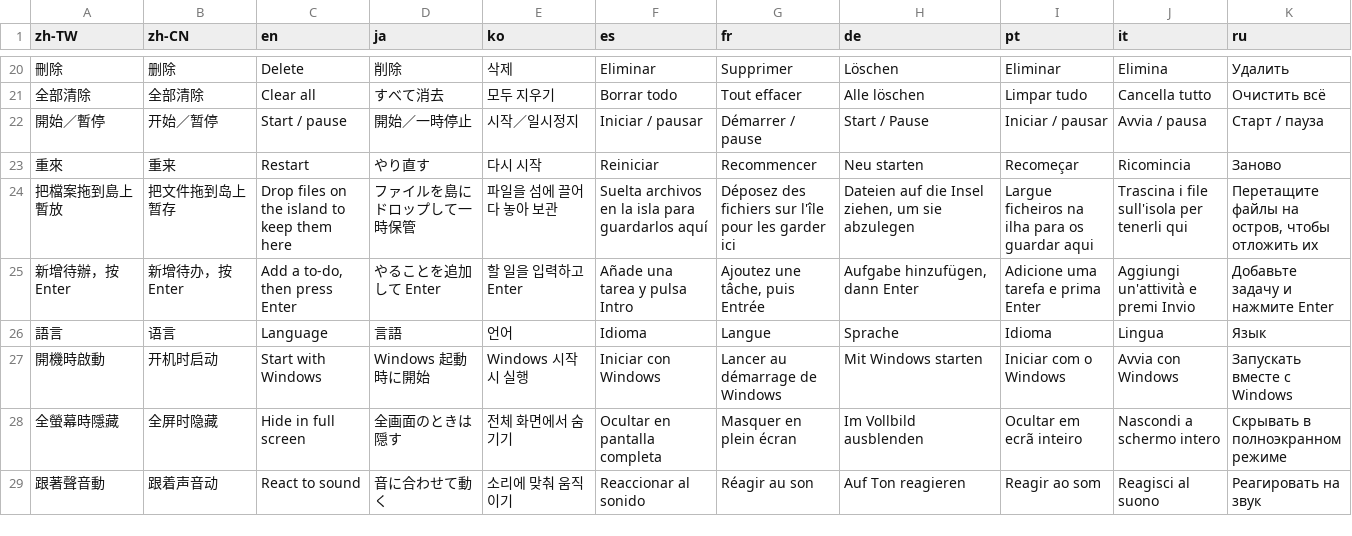
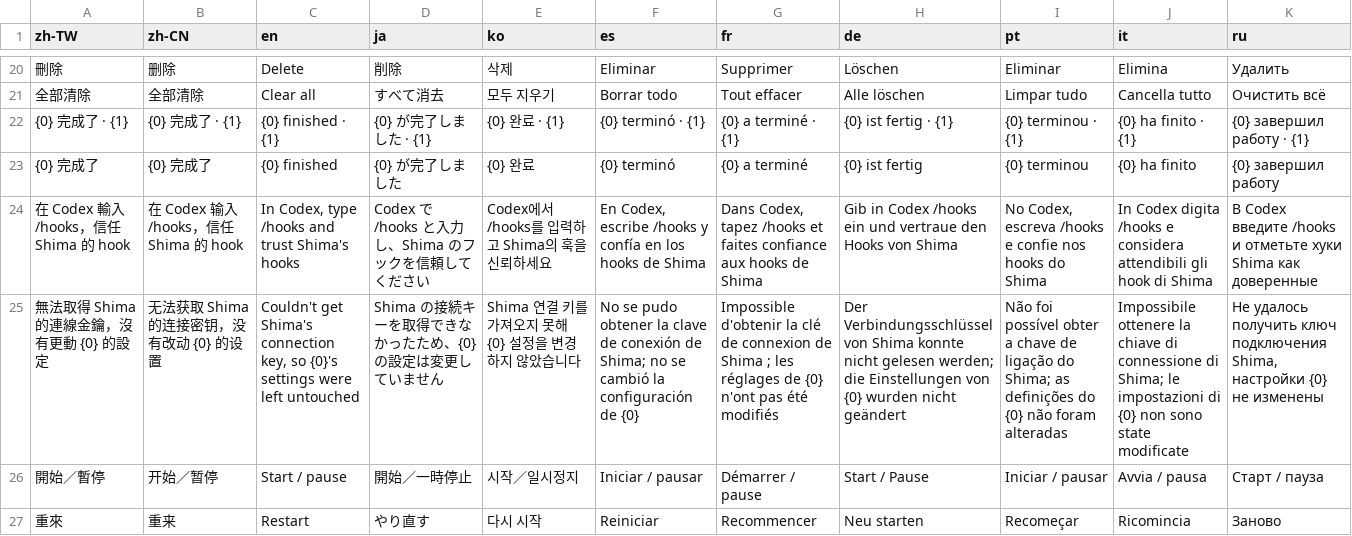
Before and after one commit to Carinoasd/shima, a TSV file: src/Shima/Assets/strings.tsv, drawn as a sheet; only a part is shown, gaps mark what is left out; the shorter side is filled out with more unchanged rows; the diff names each change by its address in the sheet, - before the commit and + after, or states it on an @@ line.

Commit message:
feat: 島上也接 Codex CLI 與 Gemini CLI
Codex 的 PermissionRequest hook 回答格式跟 Claude Code 一樣，權限請求可以在島上允許／拒絕；
Gemini CLI 的 hook 沒辦法替人允許，只顯示工作階段狀態與完成通知。OpenCode 的外掛 API 在 1.x 與 2.x
之間整個換掉、文件也沒寫外掛能等多久與載入條件，這次不做。

- AgentHooks 整理成每個 agent 一個安裝器（AgentInstaller），Claude Code 的行為不變；
  新的安裝器寫完讀回來確認，Windows 與 WSL 其中一份失敗就全部還原，中斷只拿掉自己的 hook
- 每個 agent 一把自己的金鑰，只進得了 /codex/、/gemini/ 底下自己的網址；Gemini 沒有權限請求的門
- 別的 agent 的請求不比對、也不記「以後都允許」的規則
- 工作階段清單替 Codex、Gemini 加上小標籤；用量只算 Claude Code 的
- AI 分頁只在找得到 ~/.codex、~/.gemini 時多一列各自的連接／中斷

```diff
--- a/src/Shima/Assets/strings.tsv
+++ b/src/Shima/Assets/strings.tsv
+row 22: {0} 完成了 · {1} | {0} 完成了 · {1} | {0} finished · {1} | {0} が完了しました · {1} | {0} 완료 · {1} | {0} terminó · {1} | {0} a terminé · {1} | {0} ist fertig · {1} | {0} terminou · {1} | {0} ha finito · {1} | {0} завершил работу · {1}
+row 23: {0} 完成了 | {0} 完成了 | {0} finished | {0} が完了しました | {0} 완료 | {0} terminó | {0} a terminé | {0} ist fertig | {0} terminou | {0} ha finito | {0} завершил работу
+row 24: 在 Codex 輸入 /hooks，信任 Shima 的 hook | 在 Codex 输入 /hooks，信任 Shima 的 hook | In Codex, type /hooks and trust Shima's hooks | Codex で /hooks と入力し、Shima のフックを信頼してください | Codex에서 /hooks를 입력하고 Shima의 훅을 신뢰하세요 | En Codex, escribe /hooks y confía en los hooks de Shima | Dans Codex, tapez /hooks et faites confiance aux hooks de Shima | Gib in Codex /hooks ein und vertraue den Hooks von Shima | No Codex, escreva /hooks e confie nos hooks do Shima | In Codex digita /hooks e considera attendibili gli hook di Shima | В Codex введите /hooks и отметьте хуки Shima как доверенные
+row 25: 無法取得 Shima 的連線金鑰，沒有更動 {0} 的設定 | 无法获取 Shima 的连接密钥，没有改动 {0} 的设置 | Couldn't get Shima's connection key, so {0}'s settings were left untouched | Shima の接続キーを取得できなかったため、{0} の設定は変更していません | Shima 연결 키를 가져오지 못해 {0} 설정을 변경하지 않았습니다 | No se pudo obtener la clave de conexión de Shima; no se cambió la configuración de {0} | Impossible d'obtenir la clé de connexion de Shima ; les réglages de {0} n'ont pas été modifiés | Der Verbindungsschlüssel von Shima konnte nicht gelesen werden; die Einstellungen von {0} wurden nicht geändert | Não foi possível obter a chave de ligação do Shima; as definições do {0} não foram alteradas | Impossibile ottenere la chiave di connessione di Shima; le impostazioni di {0} non sono state modificate | Не удалось получить ключ подключения Shima, настройки {0} не изменены
```
Also changed, not shown: 13 other files.
